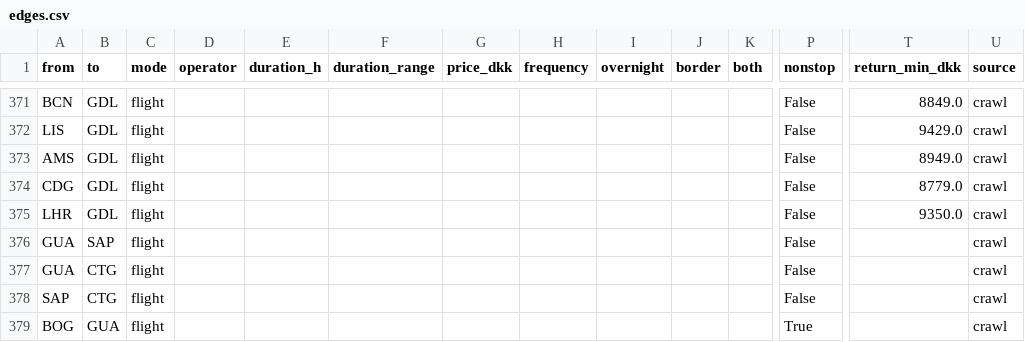
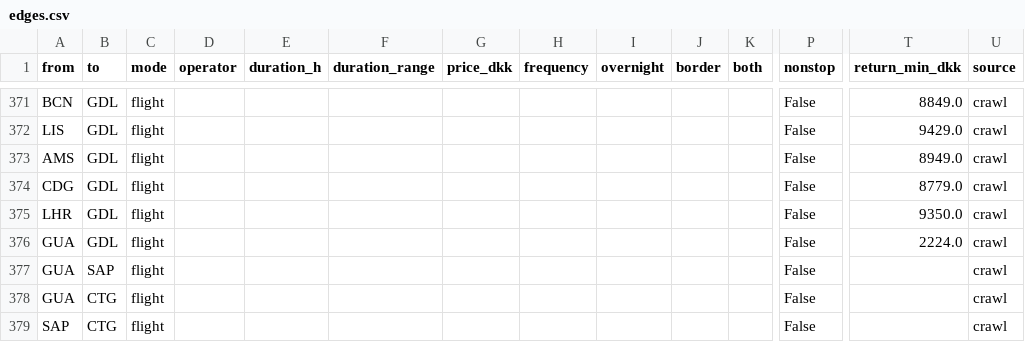
Before and after one commit to Olafcito/latam-trip, a CSV file: data/built/edges.csv, drawn as a sheet; only a part is shown, gaps mark what is left out; the shorter side is filled out with more unchanged rows; rows hold the shown columns only; the diff names each change by its address in the sheet, - before the commit and + after, or states it on an @@ line.

```diff
--- a/data/built/edges.csv
+++ b/data/built/edges.csv
+row 376: GUA | GDL | flight |  |  |  |  |  |  |  |  | False | 2224.0 | crawl
```
Also changed, not shown: 9 other files.
